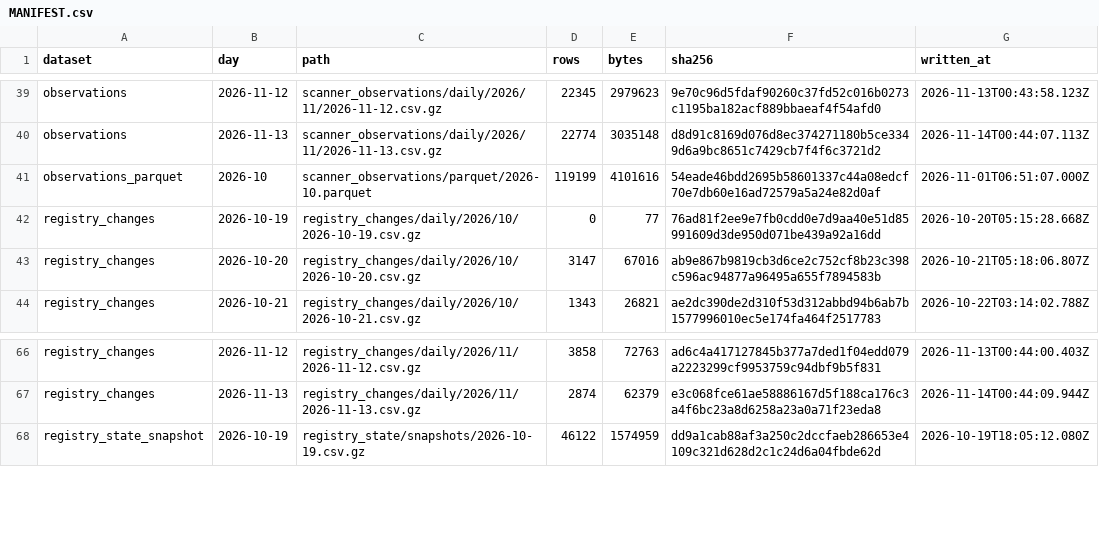
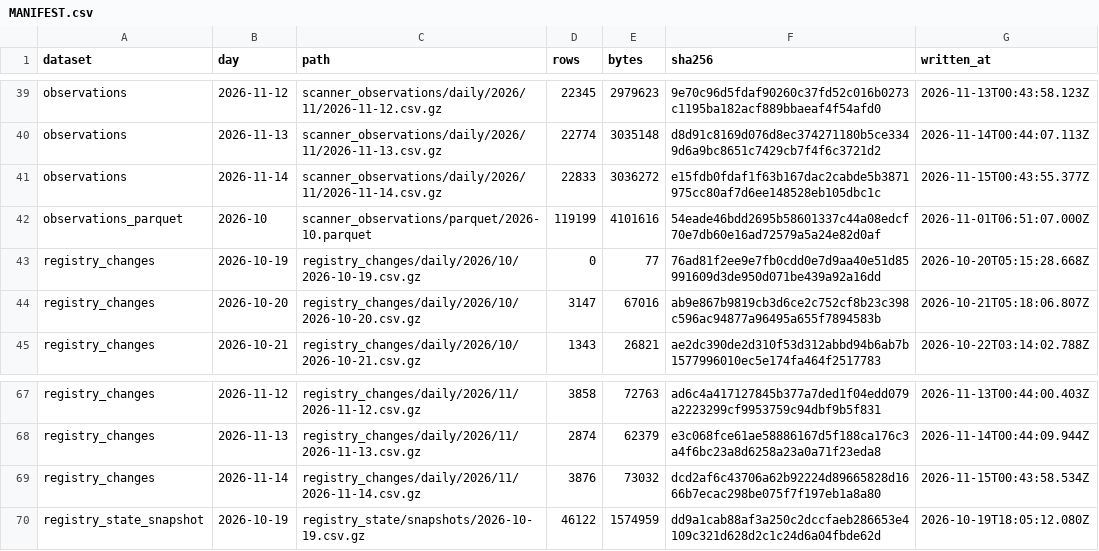
Before and after one commit to PetShopBros/lowdown-data, a CSV file: MANIFEST.csv, drawn as a sheet; only a part is shown, gaps mark what is left out; the diff names each change by its address in the sheet, - before the commit and + after, or states it on an @@ line.

Commit message:
data: archive 2026-11-15

```diff
--- a/MANIFEST.csv
+++ b/MANIFEST.csv
+row 41: observations | 2026-11-14 | scanner_observations/daily/2026/11/2026-11-14.csv.gz | 22833 | 3036272 | e15fdb0fdaf1f63b167dac2cabde5b3871975cc80af7d6ee148528eb105dbc1c | 2026-11-15T00:43:55.377Z
+row 69: registry_changes | 2026-11-14 | registry_changes/daily/2026/11/2026-11-14.csv.gz | 3876 | 73032 | dcd2af6c43706a62b92224d89665828d1666b7ecac298be075f7f197eb1a8a80 | 2026-11-15T00:43:58.534Z
```
Also changed, not shown: 2 other files.
